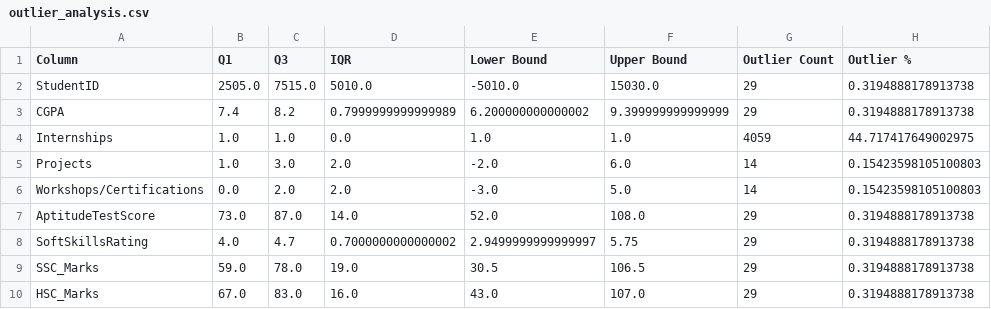
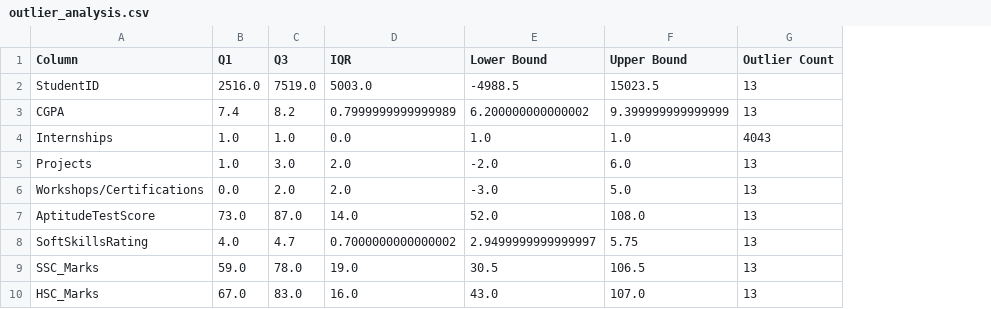
Before and after one commit to ARAVINDAN-R26/AI_placement_predictor, a CSV file: part1/eda_outputs/outlier_analysis.csv, drawn as a sheet; the diff names each change by its address in the sheet, - before the commit and + after, or states it on an @@ line.

```diff
--- a/part1/eda_outputs/outlier_analysis.csv
+++ b/part1/eda_outputs/outlier_analysis.csv
-column H (Outlier %), rows 2-10: 0.3194888178913738 | 0.3194888178913738 | 44.717417649002975 | 0.15423598105100803 | 0.15423598105100803 | 0.3194888178913738 | 0.3194888178913738 | 0.3194888178913738 | 0.3194888178913738
-B2 (Q1): 2505.0
+B2 (Q1): 2516.0
-C2 (Q3): 7515.0
+C2 (Q3): 7519.0
-D2 (IQR): 5010.0
+D2 (IQR): 5003.0
-E2 (Lower Bound): -5010.0
+E2 (Lower Bound): -4988.5
-F2 (Upper Bound): 15030.0
+F2 (Upper Bound): 15023.5
-G2:G3 (Outlier Count): 29
+G2:G3 (Outlier Count): 13
-G4 (Outlier Count): 4059
+G4 (Outlier Count): 4043
-G5:G6 (Outlier Count): 14
+G5:G6 (Outlier Count): 13
-G7:G10 (Outlier Count): 29
+G7:G10 (Outlier Count): 13
```
Also changed, not shown: part1/cleaned_data.csv, part1/eda_outputs/correlation_comparison.csv, 9 other files.
